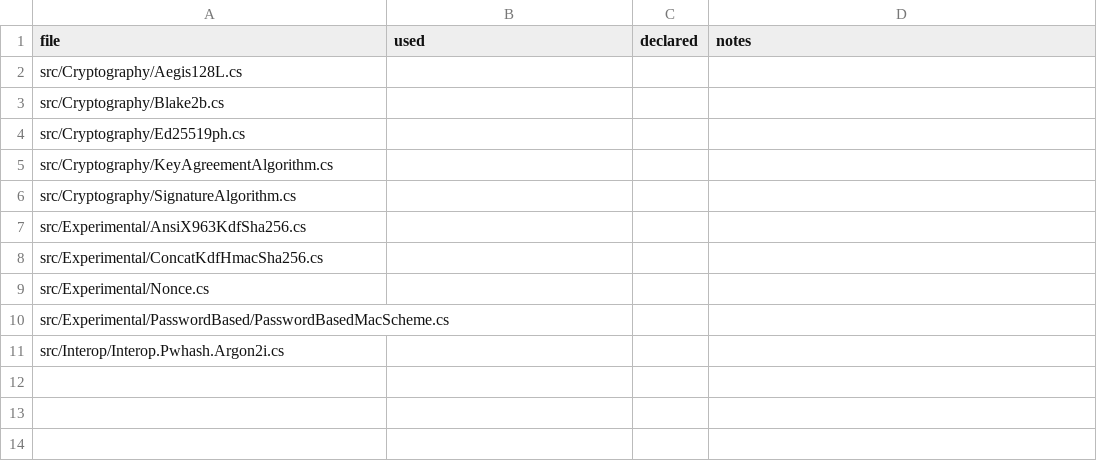
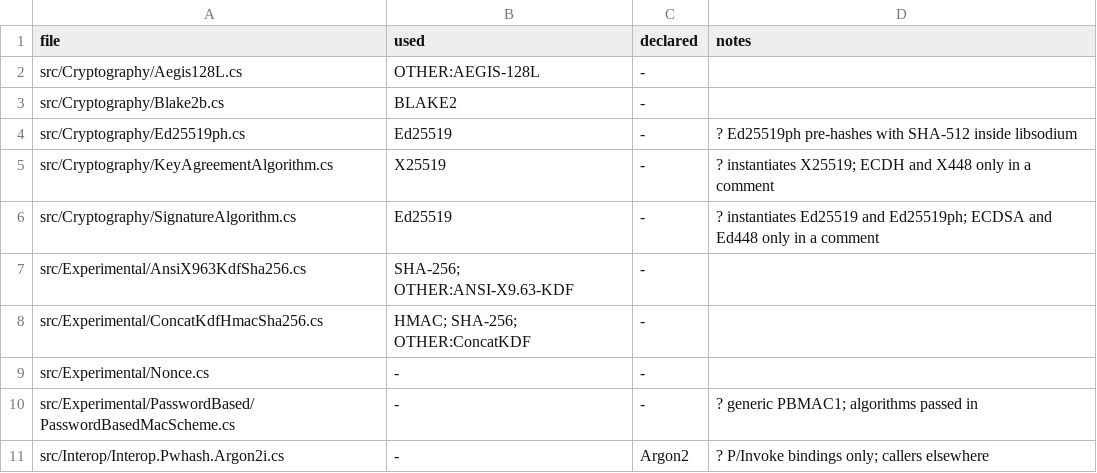
Before and after one commit to QubitMan-hub/PQCsuite, a CSV file: wolf-pack/eval/heldout/labels/audit/nsec.csv, drawn as a sheet.

```diff
--- a/wolf-pack/eval/heldout/labels/audit/nsec.csv
+++ b/wolf-pack/eval/heldout/labels/audit/nsec.csv
@@ -1,11 +1,11 @@
 file,used,declared,notes
-src/Cryptography/Aegis128L.cs,,,
-src/Cryptography/Blake2b.cs,,,
-src/Cryptography/Ed25519ph.cs,,,
-src/Cryptography/KeyAgreementAlgorithm.cs,,,
-src/Cryptography/SignatureAlgorithm.cs,,,
-src/Experimental/AnsiX963KdfSha256.cs,,,
-src/Experimental/ConcatKdfHmacSha256.cs,,,
-src/Experimental/Nonce.cs,,,
-src/Experimental/PasswordBased/PasswordBasedMacScheme.cs,,,
-src/Interop/Interop.Pwhash.Argon2i.cs,,,
+src/Cryptography/Aegis128L.cs,OTHER:AEGIS-128L,-,
+src/Cryptography/Blake2b.cs,BLAKE2,-,
+src/Cryptography/Ed25519ph.cs,Ed25519,-,? Ed25519ph pre-hashes with SHA-512 inside libsodium
+src/Cryptography/KeyAgreementAlgorithm.cs,X25519,-,? instantiates X25519; ECDH and X448 only in a comment
+src/Cryptography/SignatureAlgorithm.cs,Ed25519,-,? instantiates Ed25519 and Ed25519ph; ECDSA and Ed448 only in a comment
+src/Experimental/AnsiX963KdfSha256.cs,SHA-256; OTHER:ANSI-X9.63-KDF,-,
+src/Experimental/ConcatKdfHmacSha256.cs,HMAC; SHA-256; OTHER:ConcatKDF,-,
+src/Experimental/Nonce.cs,-,-,
+src/Experimental/PasswordBased/PasswordBasedMacScheme.cs,-,-,? generic PBMAC1; algorithms passed in
+src/Interop/Interop.Pwhash.Argon2i.cs,-,Argon2,? P/Invoke bindings only; callers elsewhere
```
Also changed, not shown: wolf-pack/eval/heldout/labels/audit/armadillo.csv, wolf-pack/eval/heldout/labels/audit/bcrypt-net.csv, 16 other files.
